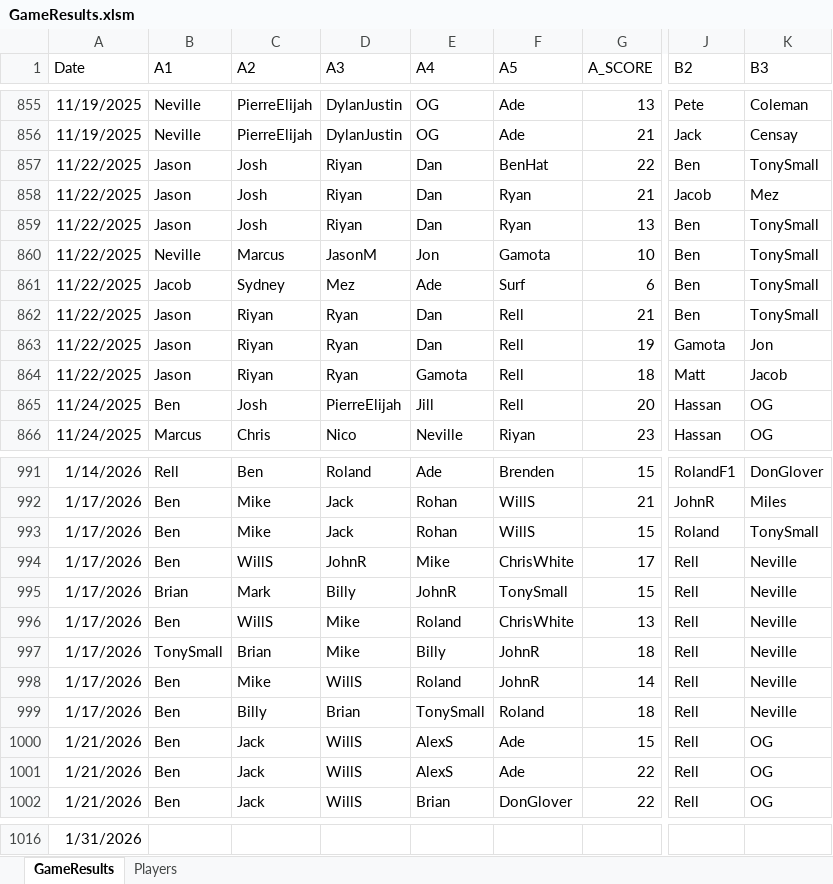
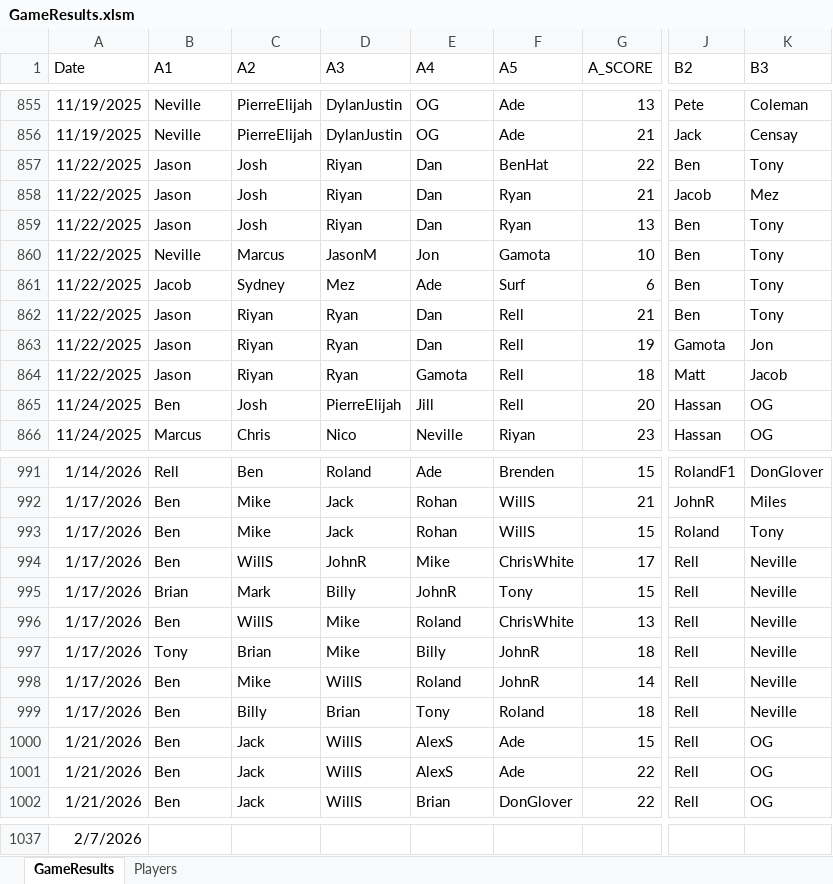
Before and after one commit to jmgjasongardner/naismith-nerds, an Excel workbook: collective_bball/GameResults.xlsm, sheet GameResults, drawn as a sheet; only a part is shown, gaps mark what is left out; values as stored, in another font and other column widths than the file's, no borders; addresses are those after the commit; the diff covers the shown part only; the diff names each change by its address in the sheet, - before the commit and + after, or states it on an @@ line.

```diff
--- a/collective_bball/GameResults.xlsm (sheet GameResults)
+++ b/collective_bball/GameResults.xlsm (sheet GameResults)
-K857 (B3): TonySmall
+K857 (B3): Tony
-K859:K862 (B3): TonySmall
+K859:K862 (B3): Tony
-K993 (B3): TonySmall
+K993 (B3): Tony
-F995 (A5): TonySmall
+F995 (A5): Tony
-B997 (A1): TonySmall
+B997 (A1): Tony
-E999 (A4): TonySmall
+E999 (A4): Tony
-A1037 (Date): 1/31/2026
+A1037 (Date): 2/7/2026
```
Also changed, not shown: 21 added rows and 4 edited cells elsewhere in this sheet, sheet Players, 7 other files.
